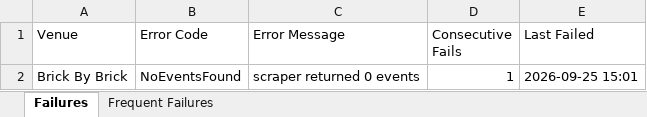
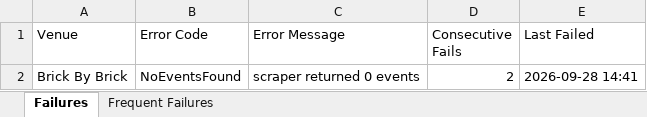
Before and after one commit to 2jZNrEw7l47c/event_calendar, an Excel workbook: scraper/failure_log.xlsx, sheet Failures, drawn as a sheet; values as stored, in another font and other column widths than the file's, no borders; the diff names each change by its address in the sheet, - before the commit and + after, or states it on an @@ line.

```diff
--- a/scraper/failure_log.xlsx (sheet Failures)
+++ b/scraper/failure_log.xlsx (sheet Failures)
-D2 (Consecutive Fails): 1
+D2 (Consecutive Fails): 2
-E2 (Last Failed): 2026-09-25 15:01
+E2 (Last Failed): 2026-09-28 14:41
```
Also changed, not shown: 4 other files.
